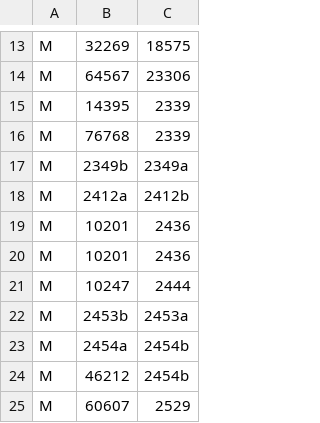
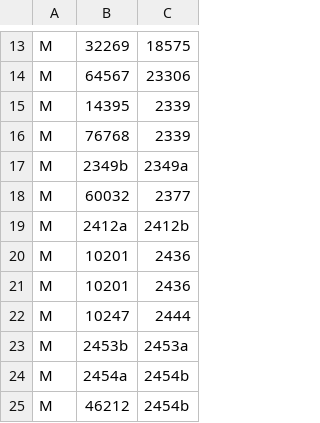
Before and after one commit to jncraton/bricki, a CSV file: data/part_relationships.csv, drawn as a sheet; only a part is shown, gaps mark what is left out; the shorter side is filled out with more unchanged rows.

Commit message:
Combine plane windows

```diff
--- a/data/part_relationships.csv
+++ b/data/part_relationships.csv
@@ -17,2 +17,3 @@ M,76768,2339
 M,2349b,2349a
+M,60032,2377
 M,2412a,2412b
```
